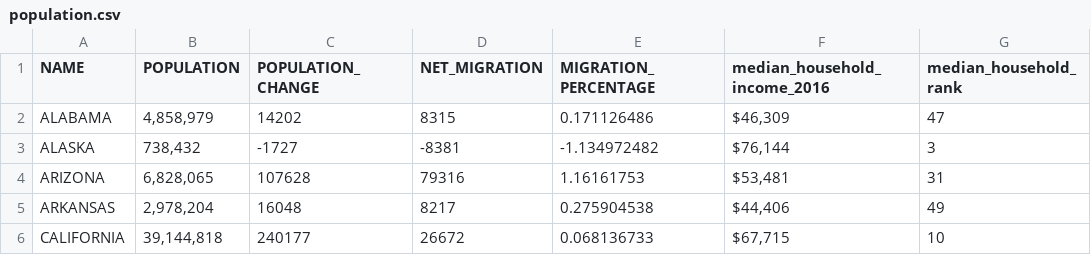
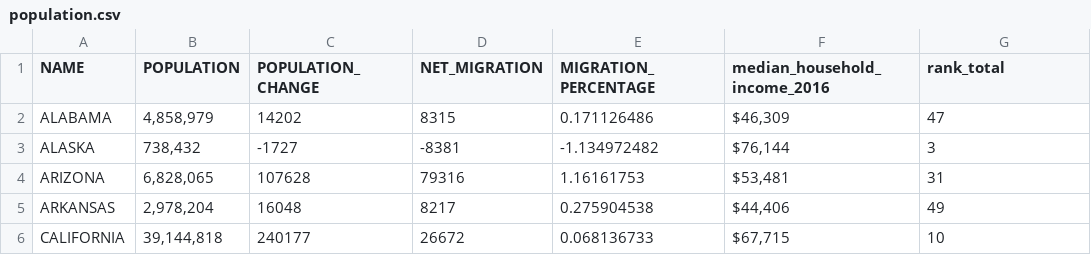
Before and after one commit to chadepl/datavis-project-2018, a CSV file: raw_data/population/population.csv, drawn as a sheet; only a part is shown.

```diff
--- a/raw_data/population/population.csv
+++ b/raw_data/population/population.csv
@@ -1,2 +1,2 @@
-NAME,POPULATION,POPULATION_CHANGE,NET_MIGRATION,MIGRATION_PERCENTAGE,median_household_income_2016,median_household_rank
+NAME,POPULATION,POPULATION_CHANGE,NET_MIGRATION,MIGRATION_PERCENTAGE,median_household_income_2016,rank_total
 ALABAMA,"4,858,979",14202,8315,0.171126486,"$46,309 ",47
```
Also changed, not shown: raw_data/development/development.csv, raw_data/stability/Stability.csv, 1 other file.
